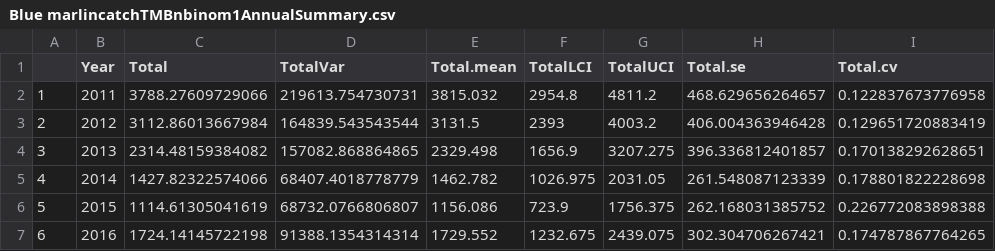
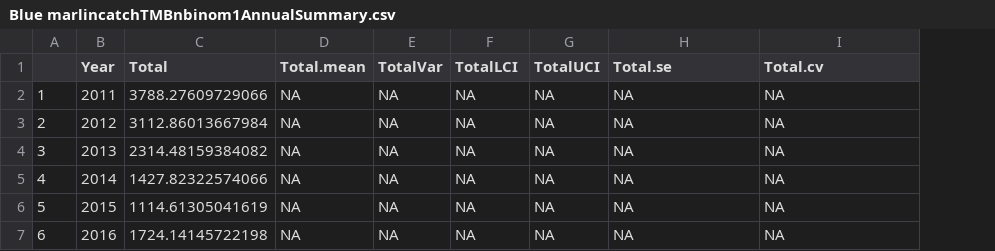
Before and after one commit to ebabcock/BycatchEstimator, a CSV file: Output LLSIMBUMtrip2022Sep1/Blue marlin catch/Blue marlincatchTMBnbinom1AnnualSummary.csv, drawn as a sheet; only a part is shown; removed rows and columns are numbered as before the commit, all else as after; the diff covers the shown part only; the diff names each change by its address in the sheet, - before the commit and + after, or states it on an @@ line.

```diff
--- a/Output LLSIMBUMtrip2022Sep1/Blue marlin catch/Blue marlincatchTMBnbinom1AnnualSummary.csv
+++ b/Output LLSIMBUMtrip2022Sep1/Blue marlin catch/Blue marlincatchTMBnbinom1AnnualSummary.csv
-column D (TotalVar), rows 2-7: 219613.754730731 | 164839.543543544 | 157082.868864865 | 68407.4018778779 | 68732.0766806807 | 91388.1354314314
+column E (TotalVar), rows 2-7: all NA
-D2 (Total.mean): 3815.032
+D2 (Total.mean): NA
-F2 (TotalLCI): 2954.8
+F2 (TotalLCI): NA
-G2 (TotalUCI): 4811.2
+G2 (TotalUCI): NA
-H2 (Total.se): 468.629656264657
+H2 (Total.se): NA
-I2 (Total.cv): 0.122837673776958
+I2 (Total.cv): NA
-D3 (Total.mean): 3131.5
+D3 (Total.mean): NA
-F3 (TotalLCI): 2393
+F3 (TotalLCI): NA
-G3 (TotalUCI): 4003.2
+G3 (TotalUCI): NA
-H3 (Total.se): 406.004363946428
+H3 (Total.se): NA
-I3 (Total.cv): 0.129651720883419
+I3 (Total.cv): NA
-D4 (Total.mean): 2329.498
+D4 (Total.mean): NA
-F4 (TotalLCI): 1656.9
+F4 (TotalLCI): NA
-G4 (TotalUCI): 3207.275
+G4 (TotalUCI): NA
-H4 (Total.se): 396.336812401857
+H4 (Total.se): NA
-I4 (Total.cv): 0.170138292628651
+I4 (Total.cv): NA
-D5 (Total.mean): 1462.782
+D5 (Total.mean): NA
-F5 (TotalLCI): 1026.975
+F5 (TotalLCI): NA
-G5 (TotalUCI): 2031.05
+G5 (TotalUCI): NA
-H5 (Total.se): 261.548087123339
+H5 (Total.se): NA
-I5 (Total.cv): 0.178801822228698
+I5 (Total.cv): NA
-D6 (Total.mean): 1156.086
+D6 (Total.mean): NA
-F6 (TotalLCI): 723.9
+F6 (TotalLCI): NA
-G6 (TotalUCI): 1756.375
+G6 (TotalUCI): NA
-H6 (Total.se): 262.168031385752
+H6 (Total.se): NA
-I6 (Total.cv): 0.226772083898388
+I6 (Total.cv): NA
-D7 (Total.mean): 1729.552
+D7 (Total.mean): NA
-F7 (TotalLCI): 1232.675
+F7 (TotalLCI): NA
-G7 (TotalUCI): 2439.075
+G7 (TotalUCI): NA
-H7 (Total.se): 302.304706267421
+H7 (Total.se): NA
-I7 (Total.cv): 0.174787867764265
+I7 (Total.cv): NA
```
Also changed, not shown: 10 edited cells elsewhere in this file, Output LLSIMBUMtrip2022Sep1/Blue marlin catch/Blue marlincatchLognormalAnnualSummary.csv, Output LLSIMBUMtrip2022Sep1/Blue marlin catch/Blue marlincatchLognormalStratumSummary.csv, 53 other files.
